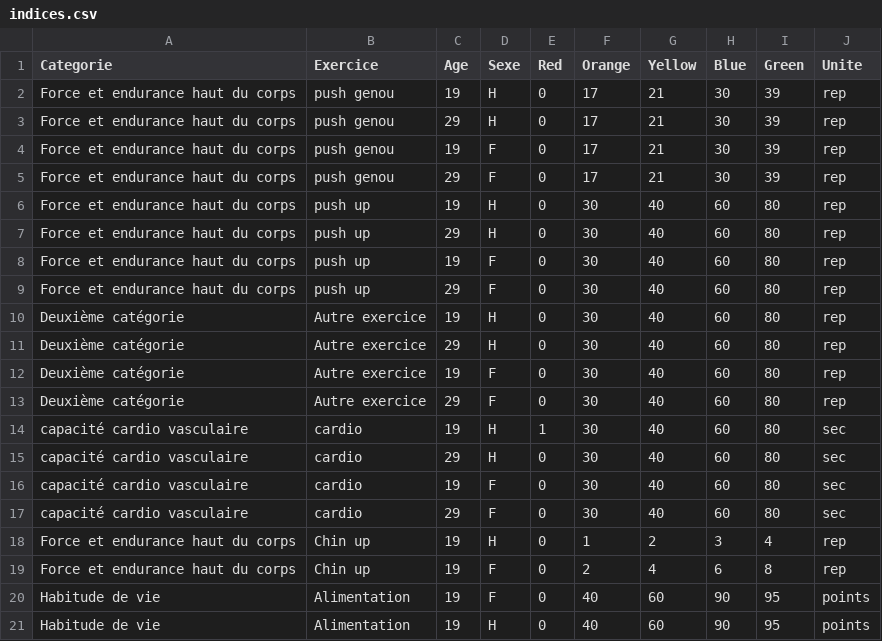
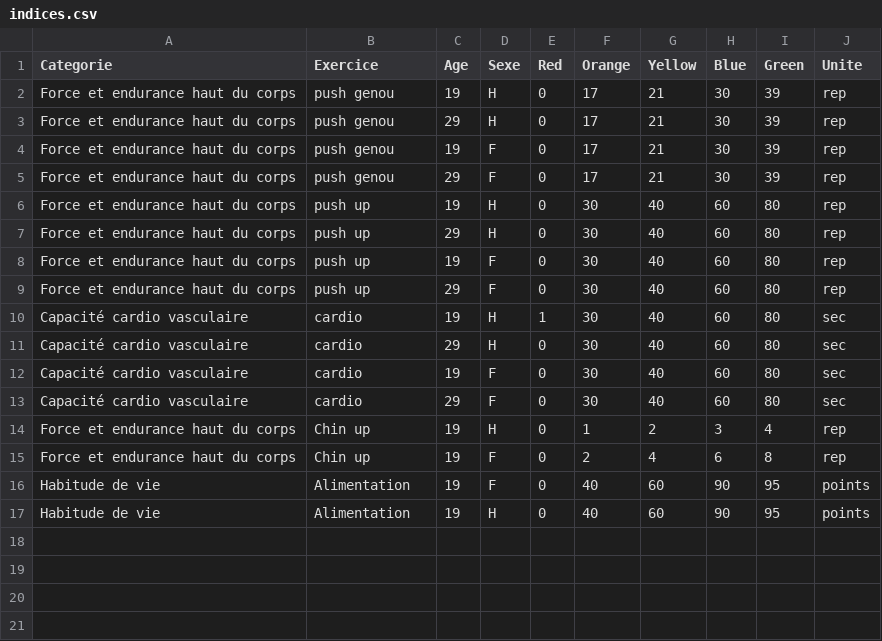
Before and after one commit to SamyT-code/check-my-workouts, a CSV file: indices.csv, drawn as a sheet.

```diff
--- a/indices.csv
+++ b/indices.csv
@@ -9,10 +9,6 @@ Force et endurance haut du corps,push up,19,F,0,30,40,60,80,rep
 Force et endurance haut du corps,push up,29,F,0,30,40,60,80,rep
-Deuxième catégorie,Autre exercice,19,H,0,30,40,60,80,rep
-Deuxième catégorie,Autre exercice,29,H,0,30,40,60,80,rep
-Deuxième catégorie,Autre exercice,19,F,0,30,40,60,80,rep
-Deuxième catégorie,Autre exercice,29,F,0,30,40,60,80,rep
-capacité cardio vasculaire,cardio,19,H,1,30,40,60,80,sec
-capacité cardio vasculaire,cardio,29,H,0,30,40,60,80,sec
-capacité cardio vasculaire,cardio,19,F,0,30,40,60,80,sec
-capacité cardio vasculaire,cardio,29,F,0,30,40,60,80,sec
+Capacité cardio vasculaire,cardio,19,H,1,30,40,60,80,sec
+Capacité cardio vasculaire,cardio,29,H,0,30,40,60,80,sec
+Capacité cardio vasculaire,cardio,19,F,0,30,40,60,80,sec
+Capacité cardio vasculaire,cardio,29,F,0,30,40,60,80,sec
 Force et endurance haut du corps,Chin up,19,H,0,1,2,3,4,rep
```
Also changed, not shown: 1 other file.
